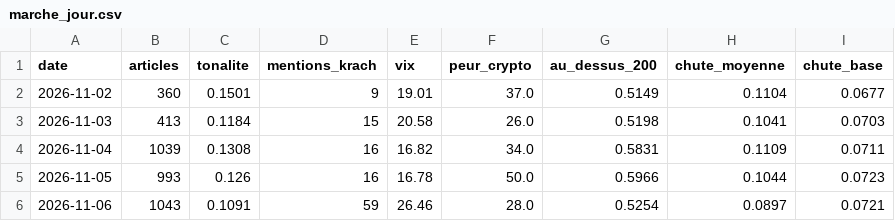
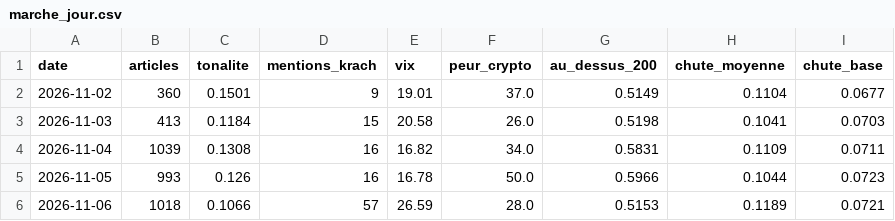
Before and after one commit to maxitemmmm-eng/radar-bourse, a CSV file: historique/marche_jour.csv, drawn as a sheet.

```diff
--- a/historique/marche_jour.csv
+++ b/historique/marche_jour.csv
@@ -5,2 +5,2 @@ date,articles,tonalite,mentions_krach,vix,peur_crypto,au_dessus_200,chute_moyenn
 2026-11-05,993,0.126,16,16.78,50.0,0.5966,0.1044,0.0723
-2026-11-06,1043,0.1091,59,26.46,28.0,0.5254,0.0897,0.0721
+2026-11-06,1018,0.1066,57,26.59,28.0,0.5153,0.1189,0.0721
```
Also changed, not shown: historique/actus_journal.csv, historique/predictions.csv, 4 other files.
